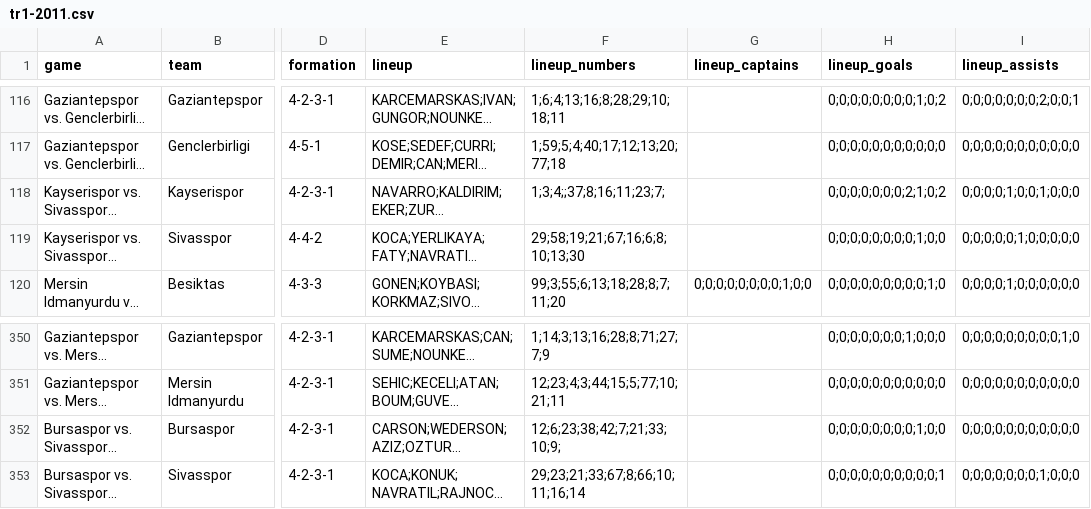
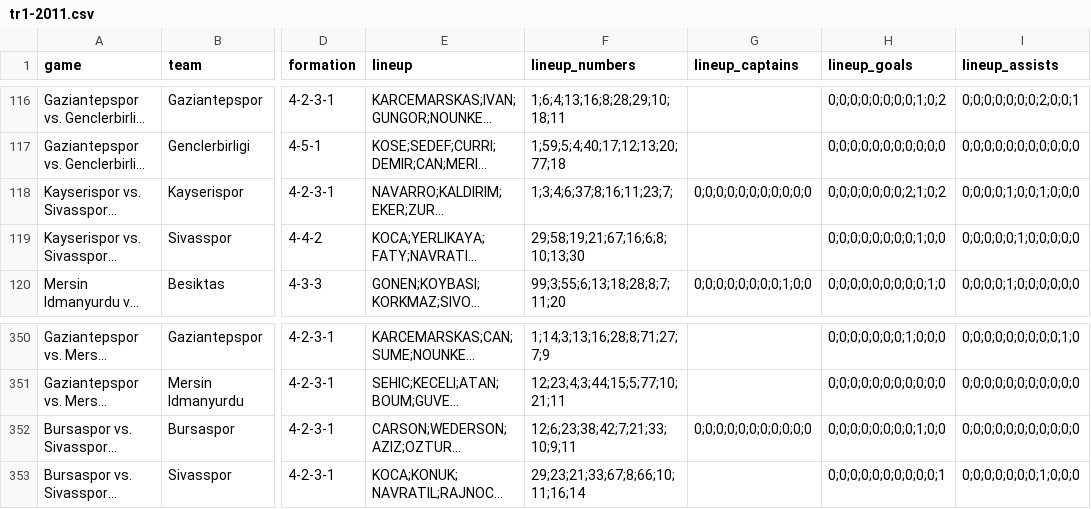
Before and after one commit to otaliptus/ilk11, a CSV file: data/seasons/tr1-2011.csv, drawn as a sheet; only a part is shown, gaps mark what is left out; long unchanged cells end in …; the diff names each change by its address in the sheet, - before the commit and + after, or states it on an @@ line.

Commit message:
fix(data): Transfermarkt rescrape for shirt numbers and captains
- New scripts/backfill-lineup-details.mjs: re-fetches exactly the matches
  with missing/duplicate shirt numbers or captain anomalies (494 matches),
  aligns the scraped XI to the stored lineup by normalized player name
  (index order is not reliable), and applies source-backed corrections.
  Cached under the OS temp dir; --dry reports without writing.
- registry/lib/transfermarkt.mjs now captures shirt numbers from the
  formation markup.
- Applied fixes (3 rows): Kennedy captain (1080575, Feb 2001);
  Khizanishvili #6 (1143294); Pinto #11 (1143827). Rebuilt pools and
  runtime JSON.

Findings from rescraping all 494 affected matches (986 rows checked):
- The remaining missing captains and numbers are source-side gaps: the
  Transfermarkt pages have no captain icon / shirt number for those
  players, and the stored rows match the pages exactly.
- Duplicate shirt numbers exist on Transfermarkt itself (e.g. two
  Kocaelispor #5s in 2002); they are kept as source data.
- 23 slots store a nickname/shirt name that differs from TM's display
  (e.g. BOMBINHA vs Elionar Bo.); the tool uses the name+shirt number to
  align the slot and reports the pairs instead of rewriting quiz names.
- One page (1143453) renders a whole team as placeholders on TM and is
  reported as not backfillable.

```diff
--- a/data/seasons/tr1-2011.csv
+++ b/data/seasons/tr1-2011.csv
-F118 (lineup_numbers): 1;3;4;;37;8;16;11;23;7;
+F118 (lineup_numbers): 1;3;4;6;37;8;16;11;23;7;
-G118 (lineup_captains): (empty)
+G118 (lineup_captains): 0;0;0;0;0;0;0;0;0;0;0
-F352 (lineup_numbers): 12;6;23;38;42;7;21;33;10;9;
+F352 (lineup_numbers): 12;6;23;38;42;7;21;33;10;9;11
-G352 (lineup_captains): (empty)
+G352 (lineup_captains): 0;0;0;0;0;0;0;0;0;0;0
```
Also changed, not shown: data/seasons/tr1-2000.csv, 7 other files.
